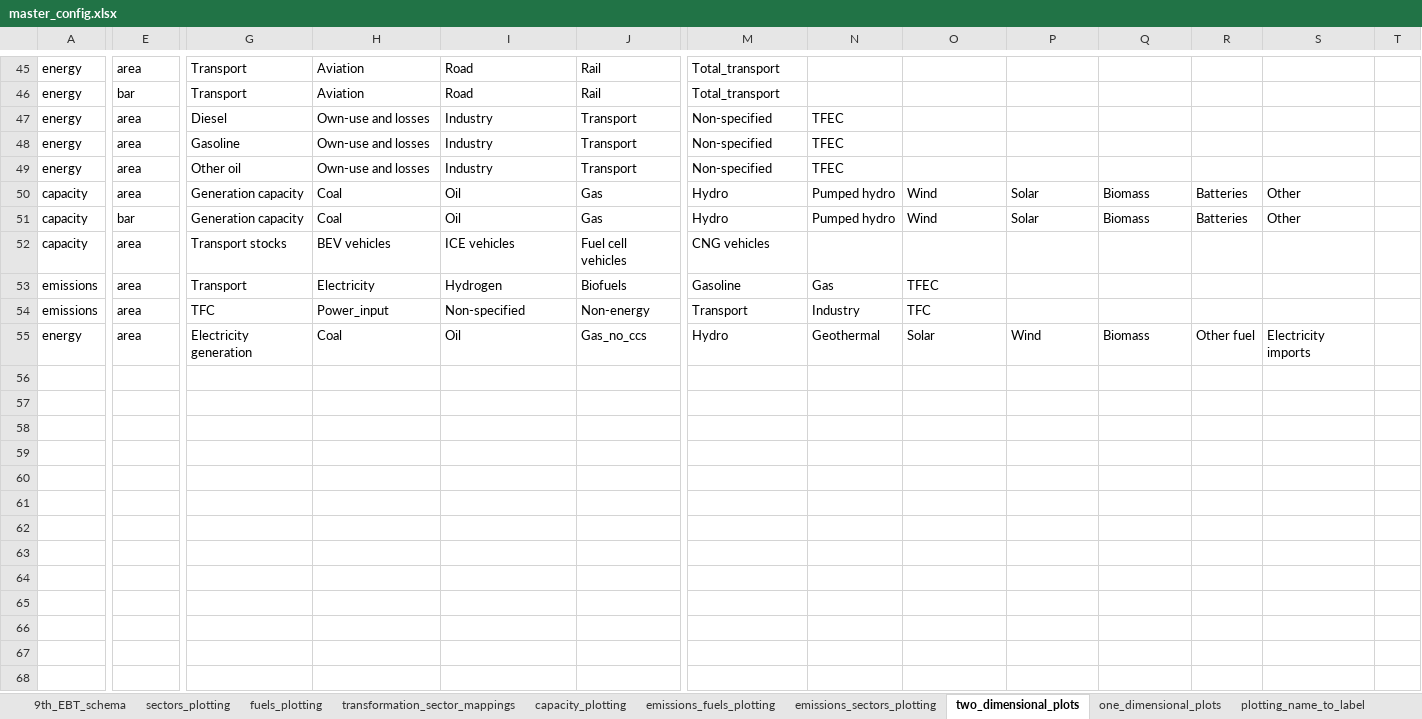
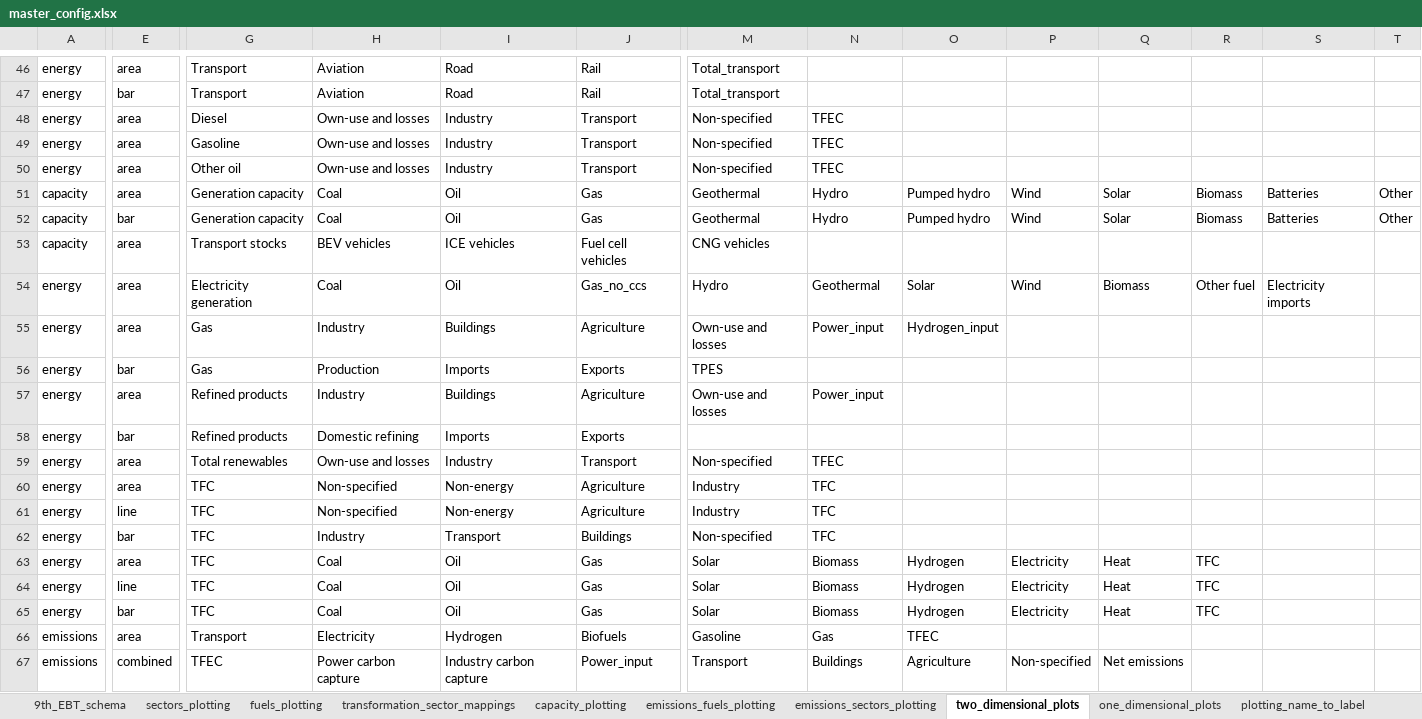
Before and after one commit to asia-pacific-energy-research-centre/9th_edition_visualisation, an Excel workbook: config/master_config.xlsx, sheet two_dimensional_plots, drawn as a sheet; only a part is shown, gaps mark what is left out; values as stored, in another font and other column widths than the file's, no borders; charts and pictures not drawn; addresses are those after the commit; rows hold the shown columns only; the diff covers the shown part only; the diff names each change by its address in the sheet, - before the commit and + after, or states it on an @@ line.

Commit message:
emissions by sector chart

```diff
--- a/config/master_config.xlsx (sheet two_dimensional_plots)
+++ b/config/master_config.xlsx (sheet two_dimensional_plots)
-M51:M52: Hydro
+M51:M52: Geothermal
-N51:N52: Pumped hydro
+N51:N52: Hydro
-O51:O52: Wind
+O51:O52: Pumped hydro
-P51:P52: Solar
+P51:P52: Wind
-Q51:Q52: Biomass
+Q51:Q52: Solar
-R51:R52: Batteries
+R51:R52: Biomass
-S51:S52: Other
+S51:S52: Batteries
-T51:T52: (empty)
+T51:T52: Other
@@ row 55 moved to row 54: energy @@
+row 55: energy | area | Gas | Industry | Buildings | Agriculture | Own-use and losses | Power_input | Hydrogen_input
+row 56: energy | bar | Gas | Production | Imports | Exports | TPES
+row 57: energy | area | Refined products | Industry | Buildings | Agriculture | Own-use and losses | Power_input
+row 58: energy | bar | Refined products | Domestic refining | Imports | Exports
+row 59: energy | area | Total renewables | Own-use and losses | Industry | Transport | Non-specified | TFEC
+row 60: energy | area | TFC | Non-specified | Non-energy | Agriculture | Industry | TFC
+row 61: energy | line | TFC | Non-specified | Non-energy | Agriculture | Industry | TFC
+row 62: energy | bar | TFC | Industry | Transport | Buildings | Non-specified | TFC
+row 63: energy | area | TFC | Coal | Oil | Gas | Solar | Biomass | Hydrogen | Electricity | Heat | TFC
+row 64: energy | line | TFC | Coal | Oil | Gas | Solar | Biomass | Hydrogen | Electricity | Heat | TFC
+row 65: energy | bar | TFC | Coal | Oil | Gas | Solar | Biomass | Hydrogen | Electricity | Heat | TFC
-E67: area
+E67: combined
-G67: TFC
+G67: TFEC
-H67: Power_input
+H67: Power carbon capture
-I67: Non-specified
+I67: Industry carbon capture
-J67: Non-energy
+J67: Power_input
-N67: Industry
+N67: Buildings
-O67: TFC
+O67: Agriculture
-P67: (empty)
+P67: Non-specified
-Q67: (empty)
+Q67: Net emissions
```
Also changed, not shown: 3 added rows, 2 removed rows and 48 edited cells elsewhere in this sheet, sheet emissions_sectors_plotting, sheet colors, sheet capacity_plotting, sheet sectors_plotting, sheet plotting_name_to_label, sheet plotting_specifications, charts or pictures, 5 other files.
